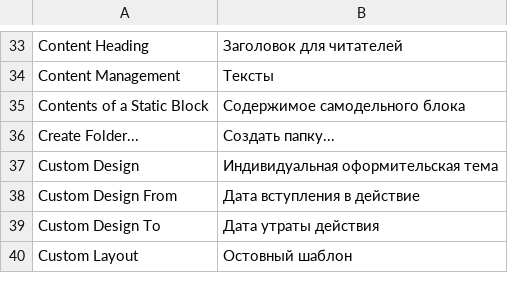
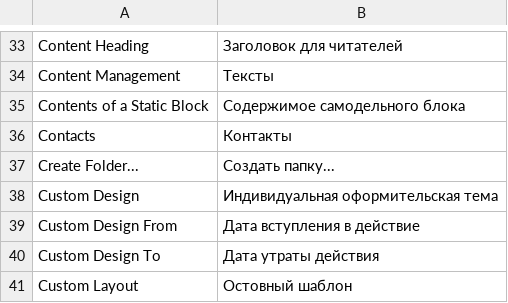
Before and after one commit to stagemteam/magento-translate-ru, a CSV file: app/locale/ru_RU/Mage_Cms.csv, drawn as a sheet; only a part is shown, gaps mark what is left out.

Commit message:
Breadcrumbs translates has been fixed

```diff
--- a/app/locale/ru_RU/Mage_Cms.csv
+++ b/app/locale/ru_RU/Mage_Cms.csv
@@ -35,2 +35,3 @@
 "Contents of a Static Block","Содержимое самодельного блока"
+"Contacts","Контакты"
 "Create Folder...","Создать папку..."
```
